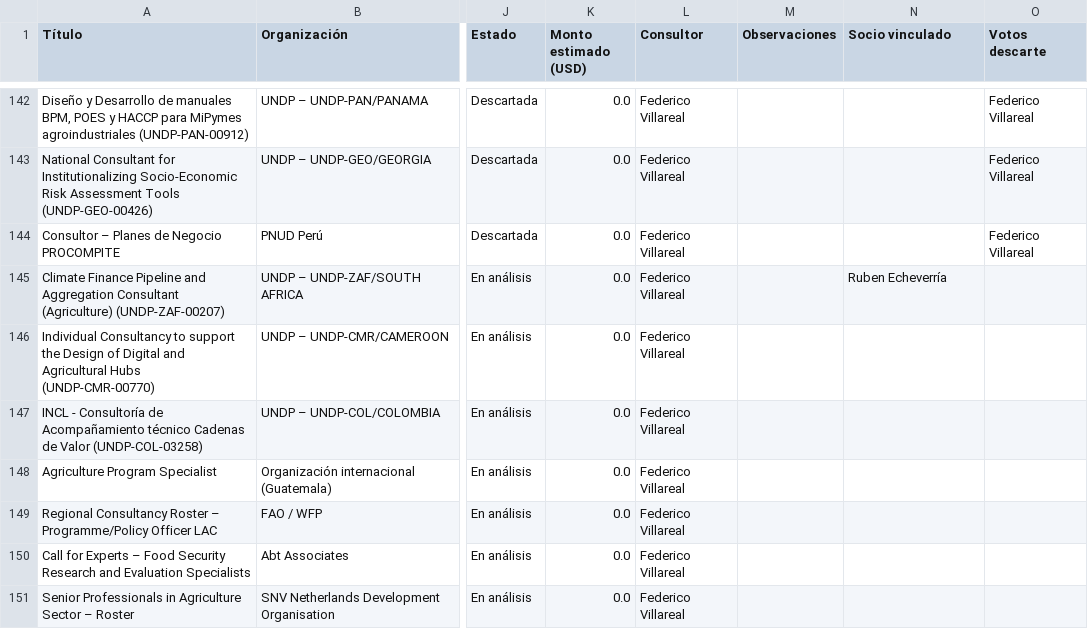
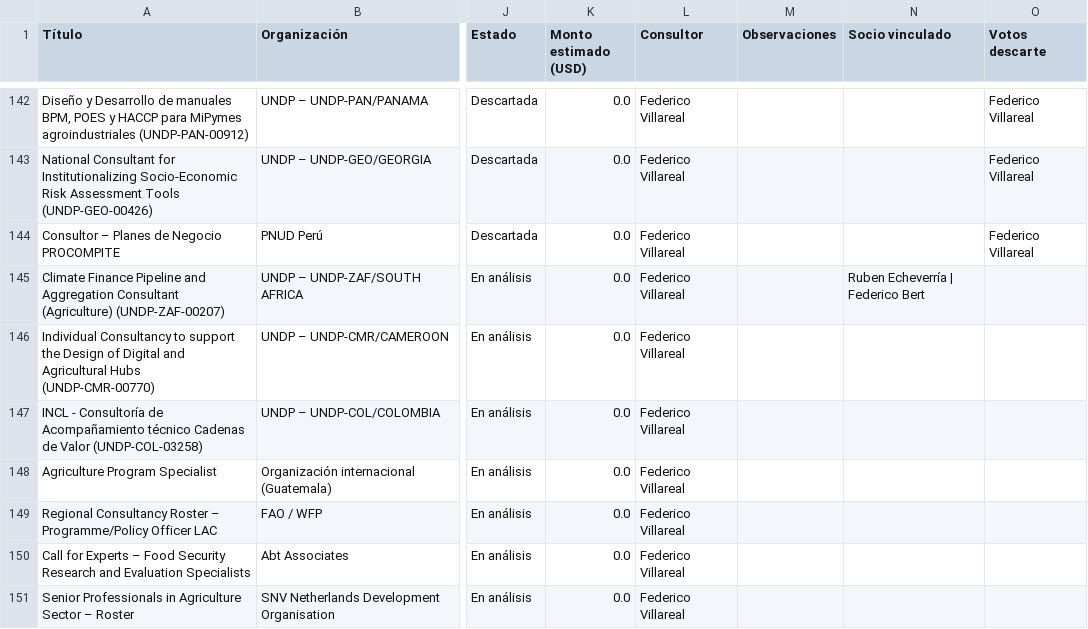
Before and after one commit to fedevillarreal78-hub/ceo-consultorias, a CSV file: oportunidades_consultoria.csv, drawn as a sheet; only a part is shown, gaps mark what is left out; the diff names each change by its address in the sheet, - before the commit and + after, or states it on an @@ line.

Commit message:
Auto-save: cambios en oportunidades (2026-05-25 02:12)

```diff
--- a/oportunidades_consultoria.csv
+++ b/oportunidades_consultoria.csv
-N145 (Socio vinculado): Ruben Echeverría
+N145 (Socio vinculado): Ruben Echeverría | Federico Bert
```
